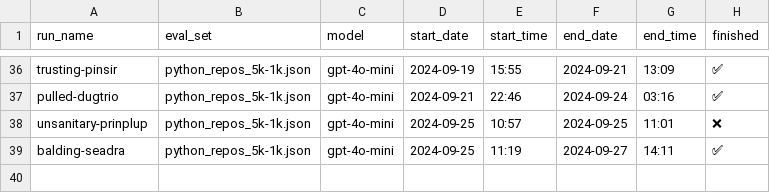
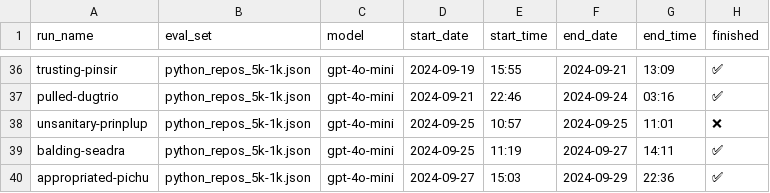
Before and after one commit to LMMilliken/doctest, a CSV file: logs/eval/_runs.csv, drawn as a sheet; only a part is shown, gaps mark what is left out; the diff names each change by its address in the sheet, - before the commit and + after, or states it on an @@ line.

```diff
--- a/logs/eval/_runs.csv
+++ b/logs/eval/_runs.csv
+row 40: appropriated-pichu | python_repos_5k-1k.json | gpt-4o-mini | 2024-09-27 | 15:03 | 2024-09-29 | 22:36 | ✅
```
Also changed, not shown: 1 other file.
